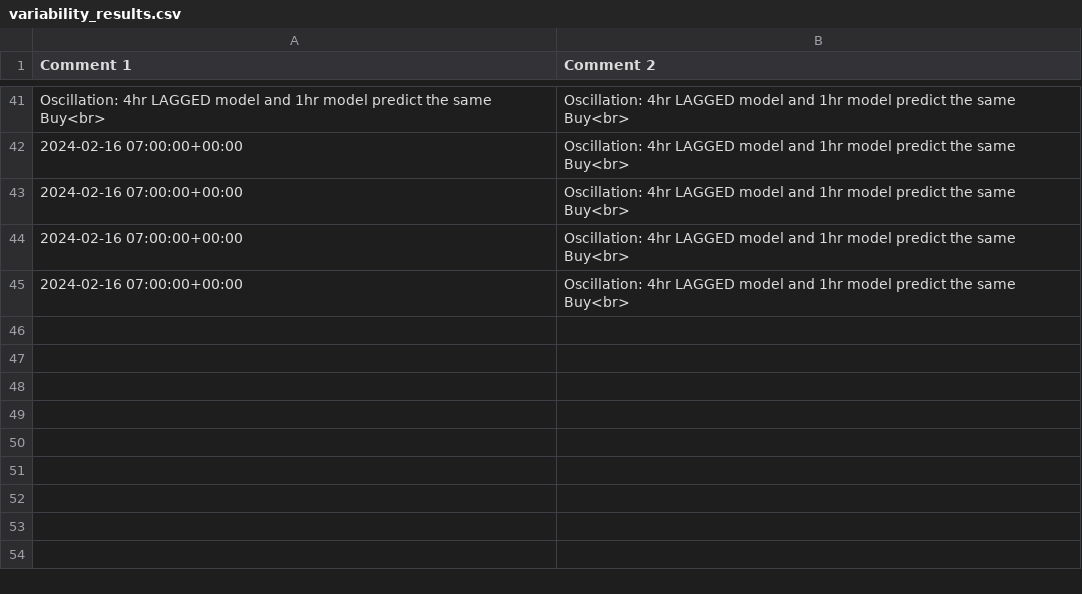
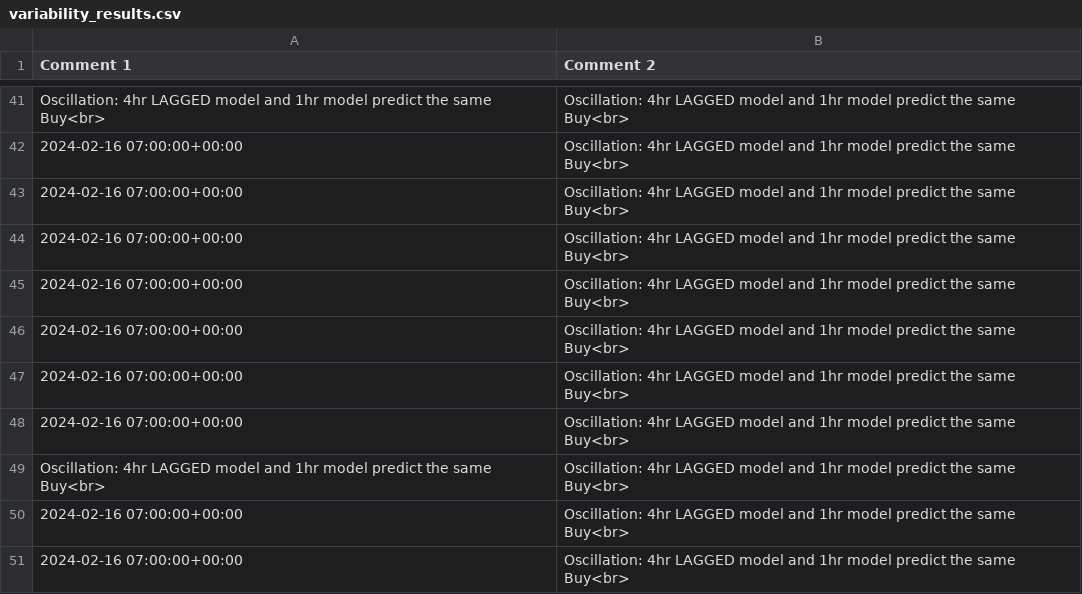
Before and after one commit to ZonyLaw/TradePro, a CSV file: media/model_results/variability_results.csv, drawn as a sheet; only a part is shown, gaps mark what is left out.

```diff
--- a/media/model_results/variability_results.csv
+++ b/media/model_results/variability_results.csv
@@ -45 +45,7 @@ Oscillation: 4hr LAGGED model and 1hr model predict the same Buy<br>,Oscillation
 2024-02-16 07:00:00+00:00,Oscillation: 4hr LAGGED model and 1hr model predict the same Buy<br>
+2024-02-16 07:00:00+00:00,Oscillation: 4hr LAGGED model and 1hr model predict the same Buy<br>
+2024-02-16 07:00:00+00:00,Oscillation: 4hr LAGGED model and 1hr model predict the same Buy<br>
+2024-02-16 07:00:00+00:00,Oscillation: 4hr LAGGED model and 1hr model predict the same Buy<br>
+Oscillation: 4hr LAGGED model and 1hr model predict the same Buy<br>,Oscillation: 4hr LAGGED model and 1hr model predict the same Buy<br>
+2024-02-16 07:00:00+00:00,Oscillation: 4hr LAGGED model and 1hr model predict the same Buy<br>
+2024-02-16 07:00:00+00:00,Oscillation: 4hr LAGGED model and 1hr model predict the same Buy<br>
```
Also changed, not shown: 18 other files.
